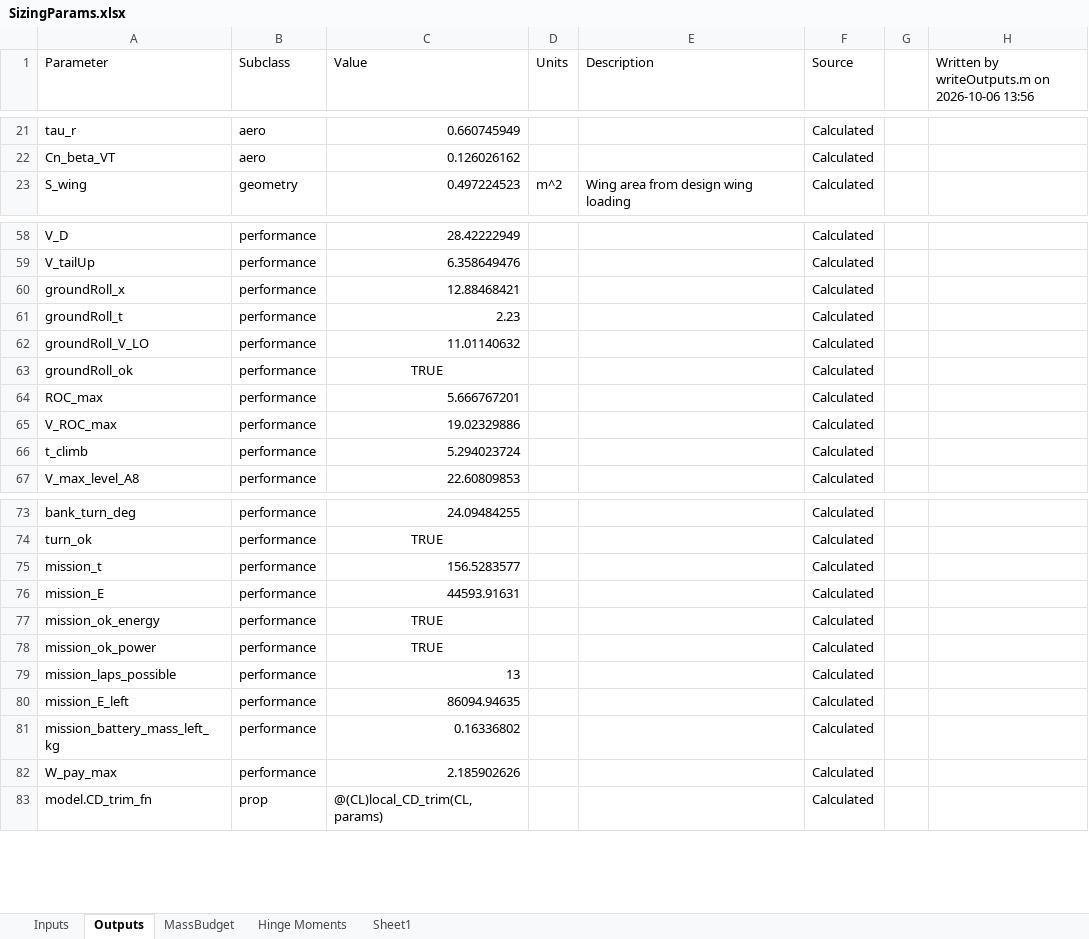
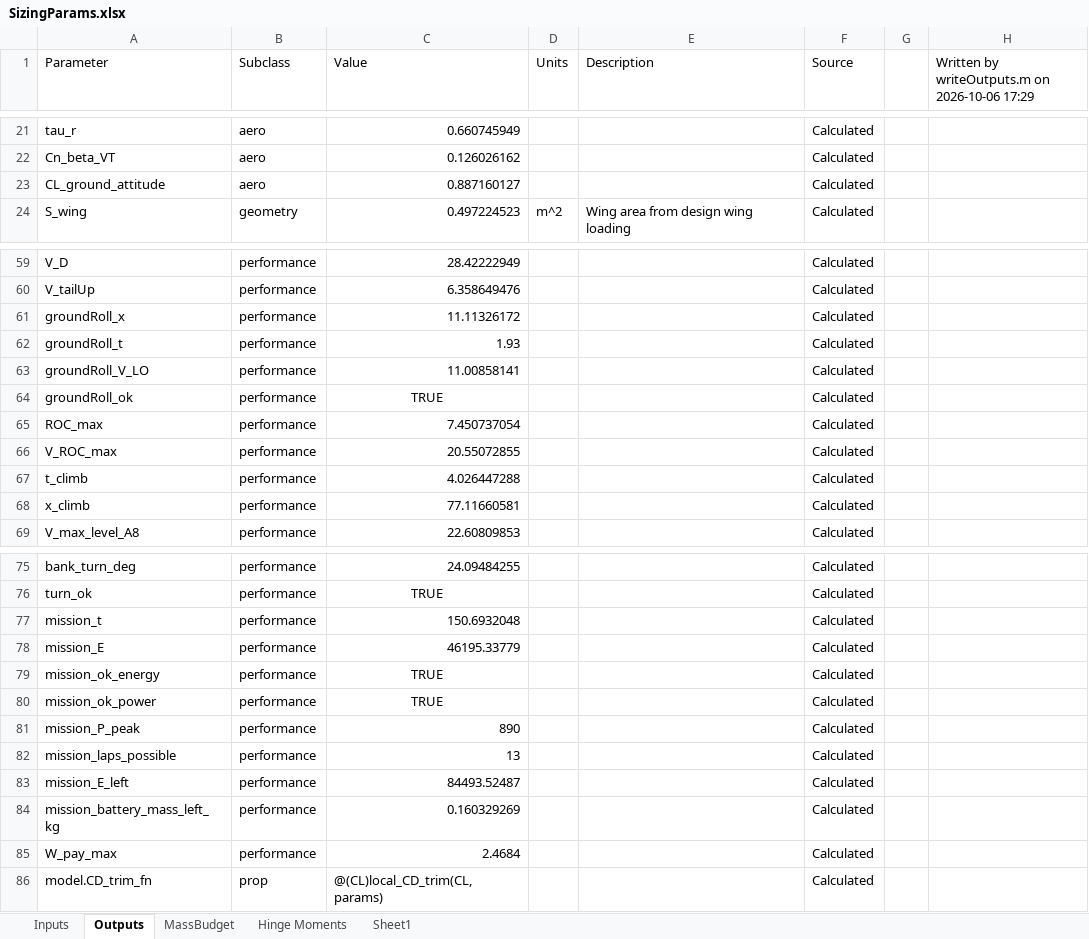
Before and after one commit to HudsonReynolds/451-DBF-Team01, an Excel workbook: SizingParams.xlsx, sheet Outputs, drawn as a sheet; only a part is shown, gaps mark what is left out; values as stored, in another font and other column widths than the file's, no borders; table styles not drawn; addresses are those after the commit; the diff covers the shown part only; the diff names each change by its address in the sheet, - before the commit and + after, or states it on an @@ line.

```diff
--- a/SizingParams.xlsx (sheet Outputs)
+++ b/SizingParams.xlsx (sheet Outputs)
-H1: Written by writeOutputs.m on 2026-10-06 13:56
+H1: Written by writeOutputs.m on 2026-10-06 17:29
+row 23: CL_ground_attitude | aero | 0.887160127 |  |  | Calculated
-C61 (Value): 12.88468421
+C61 (Value): 11.11326172
-C62 (Value): 2.23
+C62 (Value): 1.93
-C63 (Value): 11.01140632
+C63 (Value): 11.00858141
-C65 (Value): 5.666767201
+C65 (Value): 7.450737054
-C66 (Value): 19.02329886
+C66 (Value): 20.55072855
-C67 (Value): 5.294023724
+C67 (Value): 4.026447288
+row 68: x_climb | performance | 77.11660581 |  |  | Calculated
-C77 (Value): 156.5283577
+C77 (Value): 150.6932048
-C78 (Value): 44593.91631
+C78 (Value): 46195.33779
+row 81: mission_P_peak | performance | 890 |  |  | Calculated
-C83 (Value): 86094.94635
+C83 (Value): 84493.52487
-C84 (Value): 0.16336802
+C84 (Value): 0.160329269
-C85 (Value): 2.185902626
+C85 (Value): 2.4684
```
Also changed, not shown: 3 edited cells elsewhere in this sheet, sheet Inputs, sheet Sheet1, Aicraft Performance Simulation/MaxPayloadSweepLog.xlsx, Aicraft Performance Simulation/RequirementsValidation.xlsx, 1 other file.
